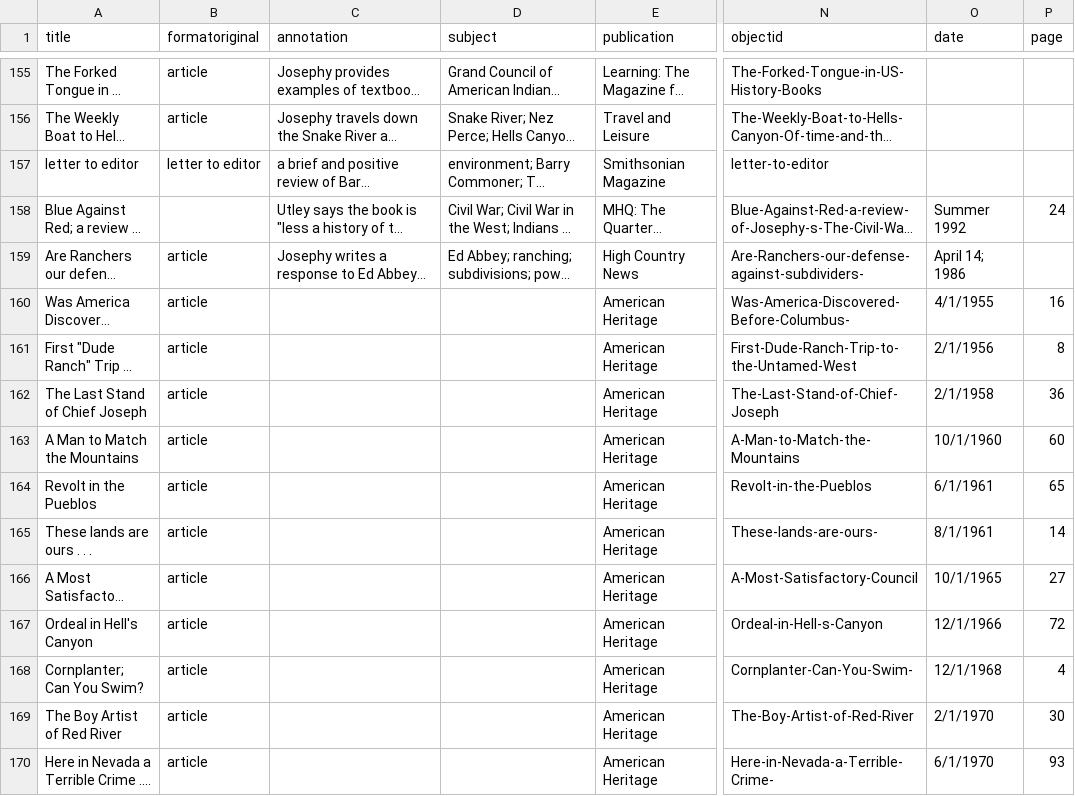
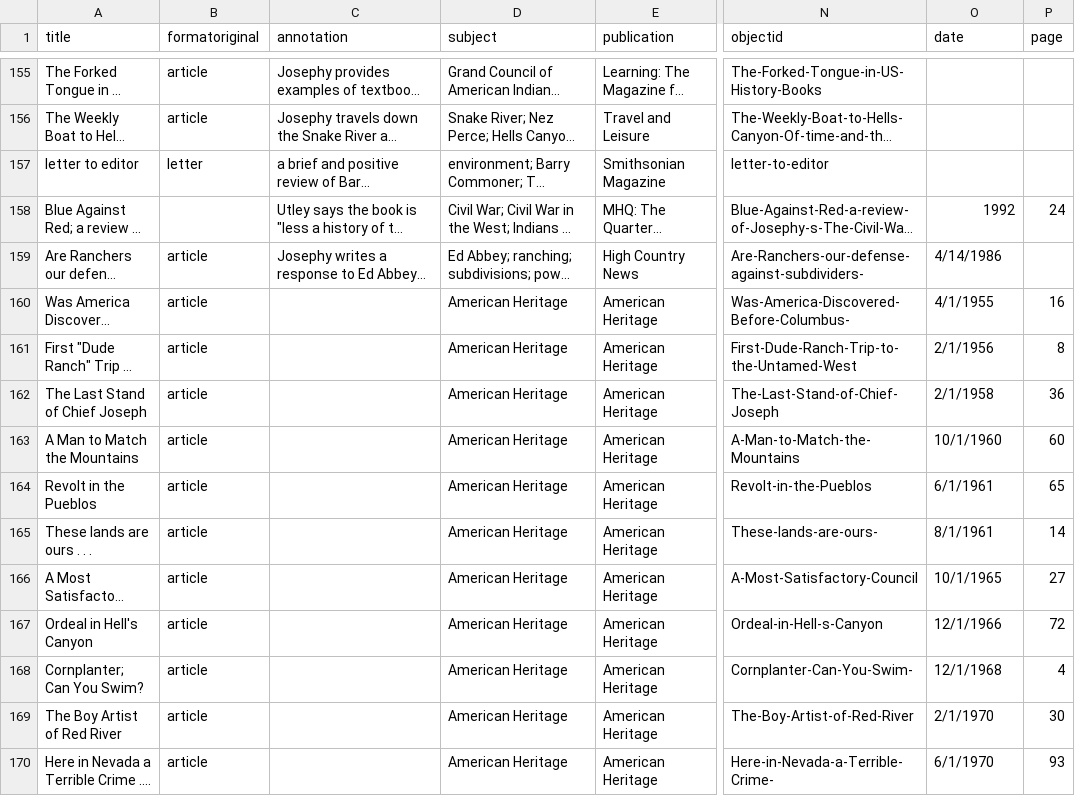
Before and after one commit to josephylibrary/annotatedjosephy, a CSV file: _data/ab.csv, drawn as a sheet; only a part is shown, gaps mark what is left out; long unchanged cells end in …; the diff covers the shown part only; the diff names each change by its address in the sheet, - before the commit and + after, or states it on an @@ line.

Commit message:
Update ab.csv
Consolidated duplicate subjects

```diff
--- a/_data/ab.csv
+++ b/_data/ab.csv
-B157 (formatoriginal): letter to editor
+B157 (formatoriginal): letter
-O158 (date): Summer 1992
+O158 (date): 1992
-O159 (date): April 14; 1986
+O159 (date): 4/14/1986
-D160:D170 (subject): (empty)
+D160:D170 (subject): American Heritage
```
Also changed, not shown: 109 edited cells elsewhere in this file.
